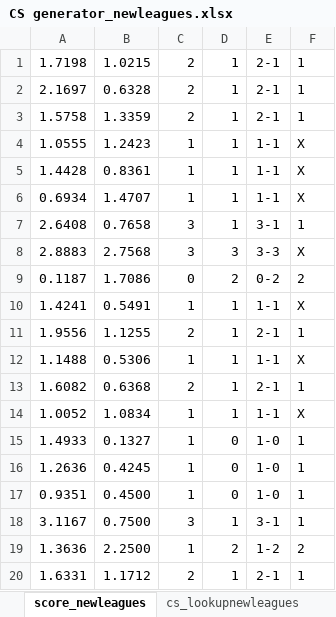
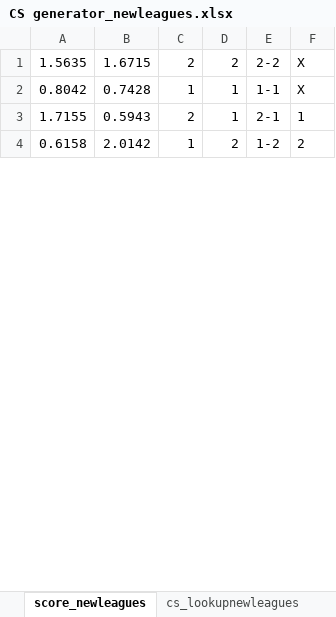
Before and after one commit to gitboyzorro5/FDAS, an Excel workbook: CS generator_newleagues.xlsx, sheet score_newleagues, drawn as a sheet; only a part is shown; values as stored, in another font and other column widths than the file's, no borders; removed rows and columns are numbered as before the commit, all else as after; the diff covers the shown part only; the diff names each change by its address in the sheet, - before the commit and + after, or states it on an @@ line.

```diff
--- a/CS generator_newleagues.xlsx (sheet score_newleagues)
+++ b/CS generator_newleagues.xlsx (sheet score_newleagues)
-row 1: 1.7198 | 1.0215 | 2 | 1 | 2-1 | 1
-row 2: 2.1697 | 0.6328 | 2 | 1 | 2-1 | 1
-row 3: 1.5758 | 1.3359 | 2 | 1 | 2-1 | 1
-row 4: 1.0555 | 1.2423 | 1 | 1 | 1-1 | X
-row 5: 1.4428 | 0.8361 | 1 | 1 | 1-1 | X
-row 6: 0.6934 | 1.4707 | 1 | 1 | 1-1 | X
-row 7: 2.6408 | 0.7658 | 3 | 1 | 3-1 | 1
-row 8: 2.8883 | 2.7568 | 3 | 3 | 3-3 | X
-row 9: 0.1187 | 1.7086 | 0 | 2 | 0-2 | 2
-row 10: 1.4241 | 0.5491 | 1 | 1 | 1-1 | X
-row 11: 1.9556 | 1.1255 | 2 | 1 | 2-1 | 1
+row 1: 1.5635 | 1.6715 | 2 | 2 | 2-2 | X
-A2: 1.1488
+A2: 0.8042
-B2: 0.5306
+B2: 0.7428
-A3: 1.6082
+A3: 1.7155
-B3: 0.6368
+B3: 0.5943
-row 14: 1.0052 | 1.0834 | 1 | 1 | 1-1 | X
-row 15: 1.4933 | 0.1327 | 1 | 0 | 1-0 | 1
-row 16: 1.2636 | 0.4245 | 1 | 0 | 1-0 | 1
-row 17: 0.9351 | 0.4500 | 1 | 0 | 1-0 | 1
-row 18: 3.1167 | 0.7500 | 3 | 1 | 3-1 | 1
-A4: 1.3636
+A4: 0.6158
-B4: 2.2500
+B4: 2.0142
-row 20: 1.6331 | 1.1712 | 2 | 1 | 2-1 | 1
```
Also changed, not shown: 7 added rows, 84 removed rows and 36 edited cells elsewhere in this sheet, formulas that keep their value, CS generator.xlsx, 9 other files.
